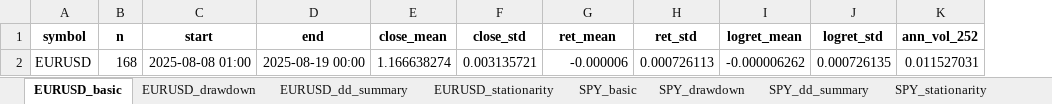
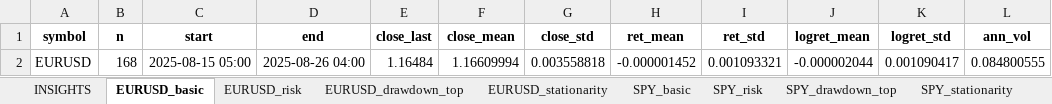
Before and after one commit to mar-ale73/Mark_I, an Excel workbook: outputs/eda/EDA_resumen.xlsx, sheet EURUSD_basic, drawn as a sheet; values as stored, in another font and other column widths than the file's, no borders; removed rows and columns are numbered as before the commit, all else as after; the diff names each change by its address in the sheet, - before the commit and + after, or states it on an @@ line.

```diff
--- a/outputs/eda/EDA_resumen.xlsx (sheet EURUSD_basic)
+++ b/outputs/eda/EDA_resumen.xlsx (sheet EURUSD_basic)
-sheet tab: EURUSD_dd_summary
+sheet tab: EURUSD_risk
-sheet tab: SPY_dd_summary
+sheet tab: SPY_risk
-sheet tab: EURUSD_drawdown
-sheet tab: SPY_drawdown
+sheet tab: INSIGHTS
+sheet tab: EURUSD_drawdown_top
+sheet tab: SPY_drawdown_top
+column E (close_last), empty
-column K (ann_vol_252), empty
+column L (ann_vol), empty
-row 2: EURUSD | 168 | 2025-08-08 01:00 | 2025-08-19 00:00 | 1.166638274 | 0.003135721 | -0.000006 | 0.000726113 | -0.000006262 | 0.000726135 | 0.011527031
+row 2: EURUSD | 168 | 2025-08-15 05:00 | 2025-08-26 04:00 | 1.16484 | 1.16609994 | 0.003558818 | -0.000001452 | 0.001093321 | -0.000002044 | 0.001090417 | 0.084800555
```
Also changed, not shown: sheet Rolling_corr_60, sheet SPY_basic, sheet SPY_risk, sheet EURUSD_risk, sheet SPY_stationarity, sheet EURUSD_stationarity, 1 more sheet, outputs/reporte_inversion.xlsx, 42 other files.
